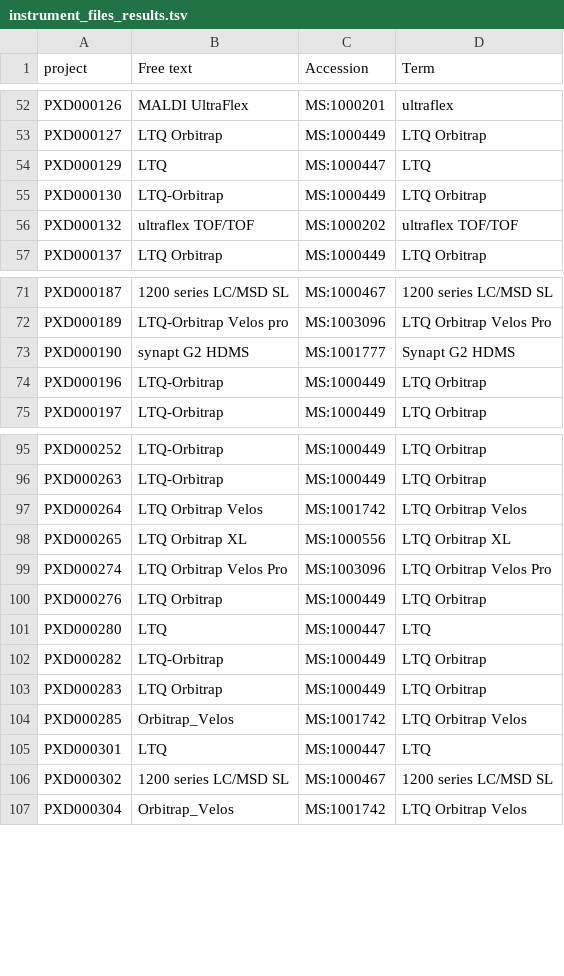
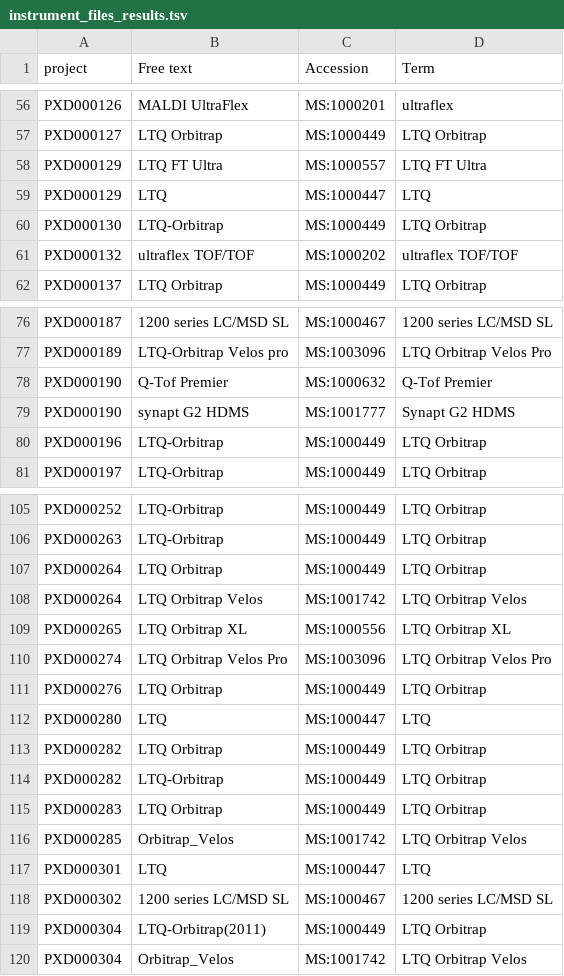
Before and after one commit to ypriverol/ontollm, a TSV file: instrument_files_results.tsv, drawn as a sheet; only a part is shown, gaps mark what is left out; the diff covers the shown part only; the diff names each change by its address in the sheet, - before the commit and + after, or states it on an @@ line.

```diff
--- a/instrument_files_results.tsv
+++ b/instrument_files_results.tsv
+row 58: PXD000129 | LTQ FT Ultra | MS:1000557 | LTQ FT Ultra
+row 78: PXD000190 | Q-Tof Premier | MS:1000632 | Q-Tof Premier
+row 107: PXD000264 | LTQ Orbitrap | MS:1000449 | LTQ Orbitrap
+row 113: PXD000282 | LTQ Orbitrap | MS:1000449 | LTQ Orbitrap
+row 119: PXD000304 | LTQ-Orbitrap(2011) | MS:1000449 | LTQ Orbitrap
```
Also changed, not shown: 21 added rows elsewhere in this file, instrument_files.tsv, 1 other file.
